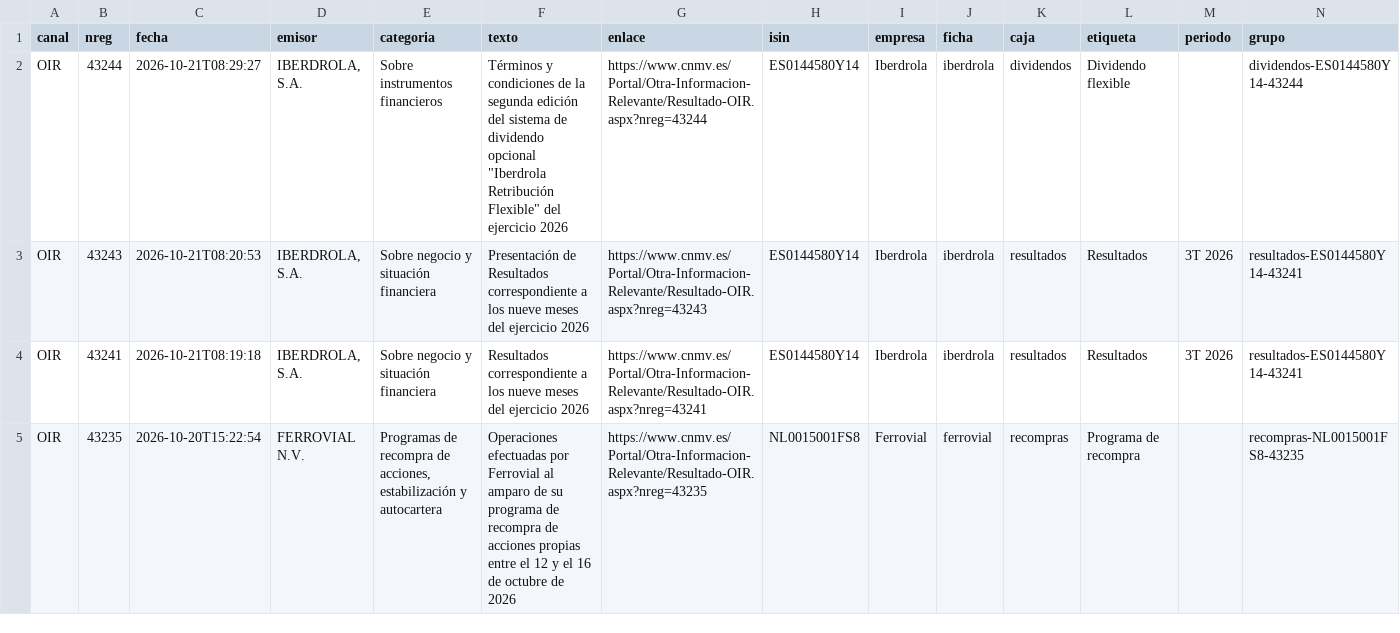
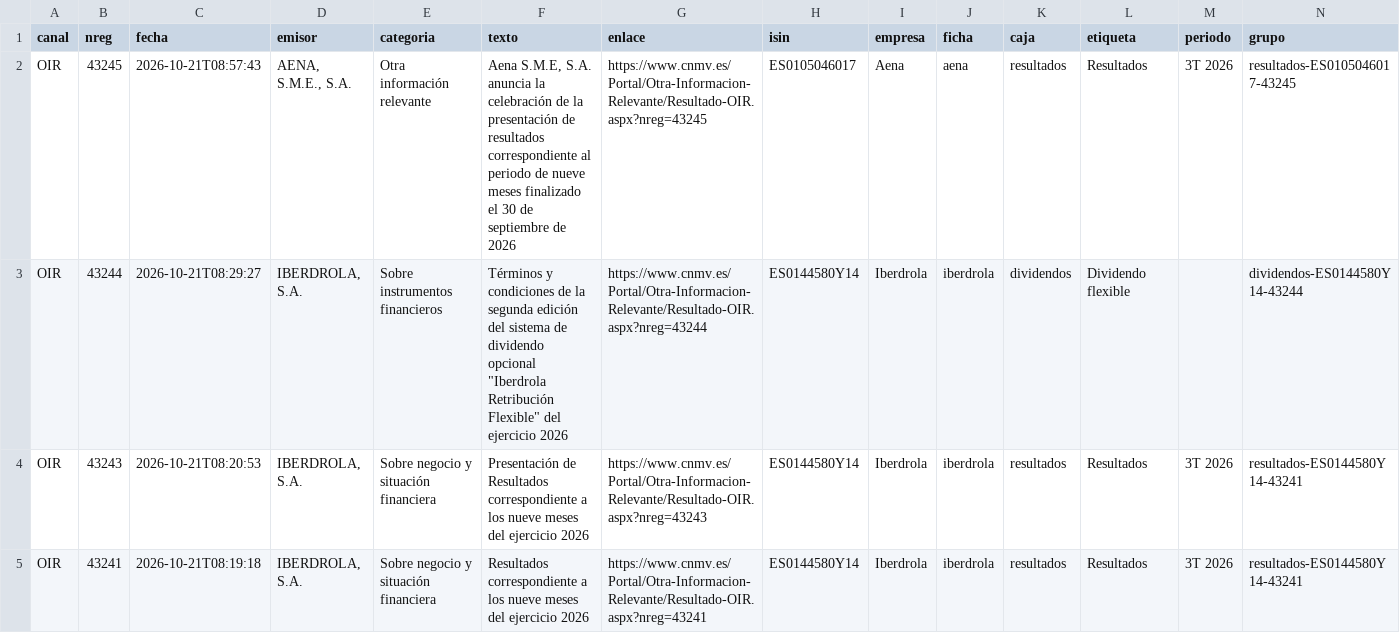
Before and after one commit to elespeculador-datos/ifg, a CSV file: docs/cnmv/datos/ibex35.csv, drawn as a sheet; only a part is shown; the shorter side is filled out with more unchanged rows.

```diff
--- a/docs/cnmv/datos/ibex35.csv
+++ b/docs/cnmv/datos/ibex35.csv
@@ -1,2 +1,3 @@
 canal,nreg,fecha,emisor,categoria,texto,enlace,isin,empresa,ficha,caja,etiqueta,periodo,grupo
+OIR,43245,2026-10-21T08:57:43,"AENA, S.M.E., S.A.",Otra información relevante,"Aena S.M.E, S.A. anuncia la celebración de la presentación de resultados correspondiente al periodo de nueve meses finalizado el 30 de septiembre de 2026",https://www.cnmv.es/Portal/Otra-Informacion-Relevante/Resultado-OIR.aspx?nreg=43245,ES0105046017,Aena,aena,resultados,Resultados,3T 2026,resultados-ES0105046017-43245
 OIR,43244,2026-10-21T08:29:27,"IBERDROLA, S.A.",Sobre instrumentos financieros,"Términos y condiciones de la segunda edición del sistema de dividendo opcional ""Iberdrola Retribución Flexible"" del ejercicio 2026",https://www.cnmv.es/Portal/Otra-Informacion-Relevante/Resultado-OIR.aspx?nreg=43244,ES0144580Y14,Iberdrola,iberdrola,dividendos,Dividendo flexible,,dividendos-ES0144580Y14-43244
```
Also changed, not shown: docs/cnmv/datos/comunicados.csv, 7 other files.
